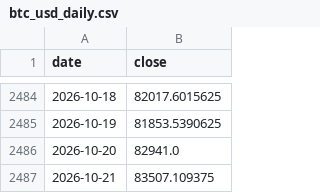
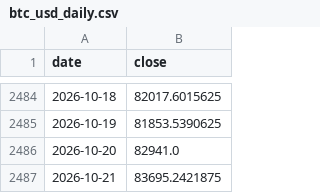
Before and after one commit to xmiraclez/funding-impact-research, a CSV file: data/btc_usd_daily.csv, drawn as a sheet; only a part is shown, gaps mark what is left out.

```diff
--- a/data/btc_usd_daily.csv
+++ b/data/btc_usd_daily.csv
@@ -2486,2 +2486,2 @@ date,close
 2026-10-20,82941.0
-2026-10-21,83507.109375
+2026-10-21,83695.2421875
```
Also changed, not shown: 2 other files.
